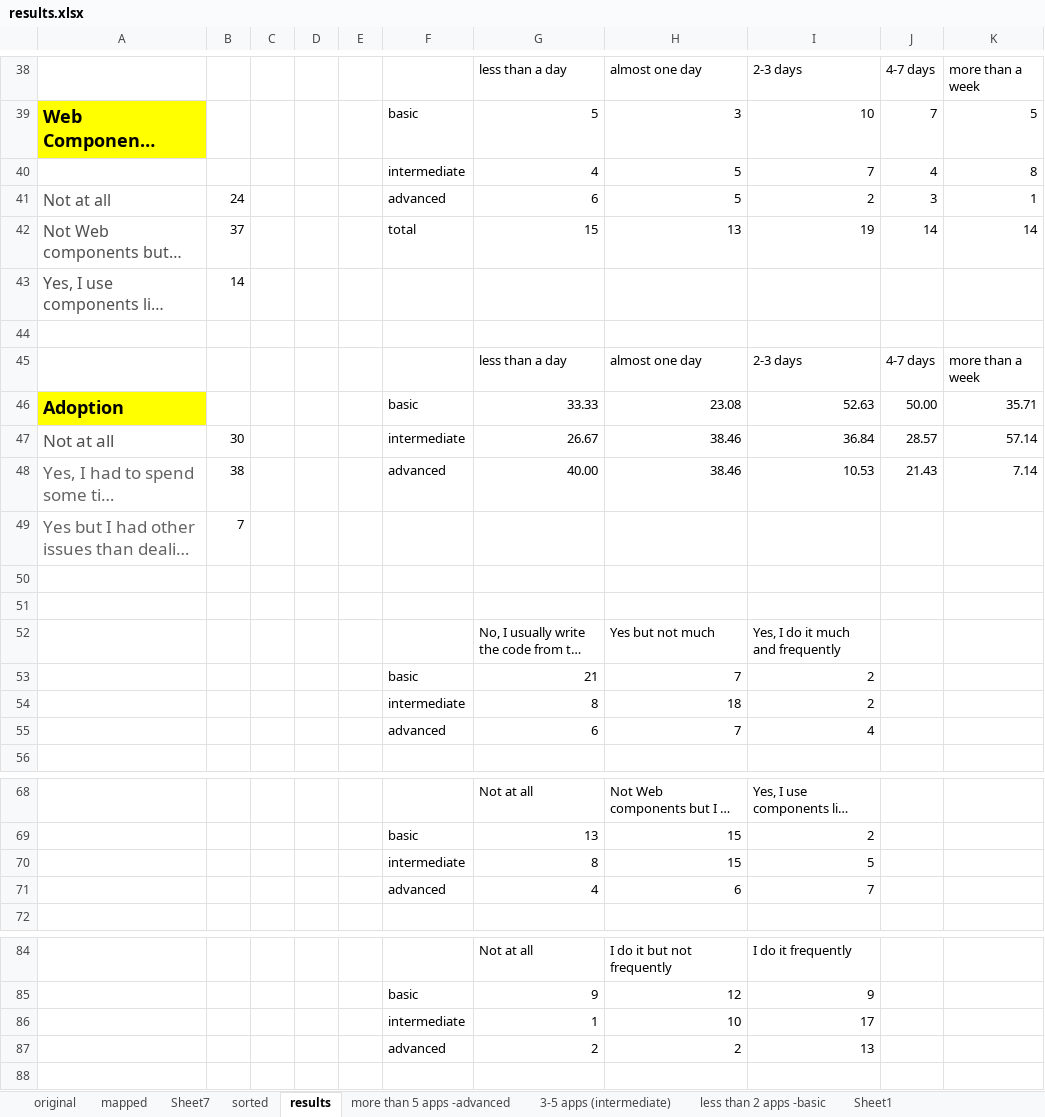
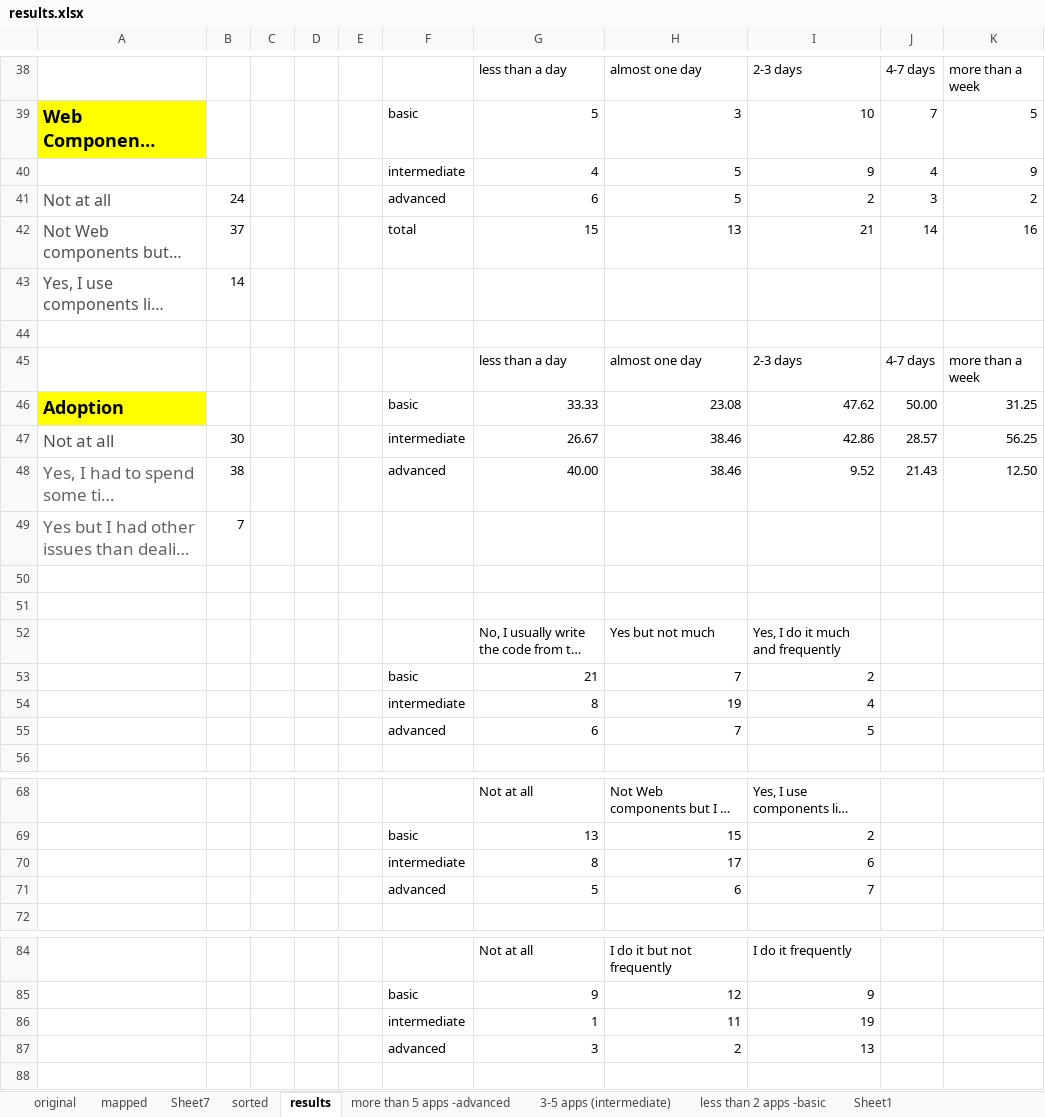
Before and after one commit to ali1k/ld-r-papers, an Excel workbook: survey/results.xlsx, sheet results, drawn as a sheet; only a part is shown, gaps mark what is left out; long unchanged cells end in …; values as stored, in another font and other column widths than the file's, no borders; charts and pictures not drawn; the diff covers the shown part only; the diff names each change by its address in the sheet, - before the commit and + after, or states it on an @@ line.

Commit message:
updated the survey

```diff
--- a/survey/results.xlsx (sheet results)
+++ b/survey/results.xlsx (sheet results)
-I40: 7
+I40: 9
-K40: 8
+K40: 9
-K41: 1
+K41: 2
-I42: 19
+I42: 21
-K42: 14
+K42: 16
-I46: 52.63
+I46: 47.62
-K46: 35.71
+K46: 31.25
-I47: 36.84
+I47: 42.86
-K47: 57.14
+K47: 56.25
-I48: 10.53
+I48: 9.52
-K48: 7.14
+K48: 12.50
-H54: 18
+H54: 19
-I54: 2
+I54: 4
-I55: 4
+I55: 5
-H70: 15
+H70: 17
-I70: 5
+I70: 6
-G71: 4
+G71: 5
-H86: 10
+H86: 11
-I86: 17
+I86: 19
-G87: 2
+G87: 3
```
Also changed, not shown: 8 edited cells elsewhere in this sheet, sheet sorted, charts or pictures, 3 other files.
